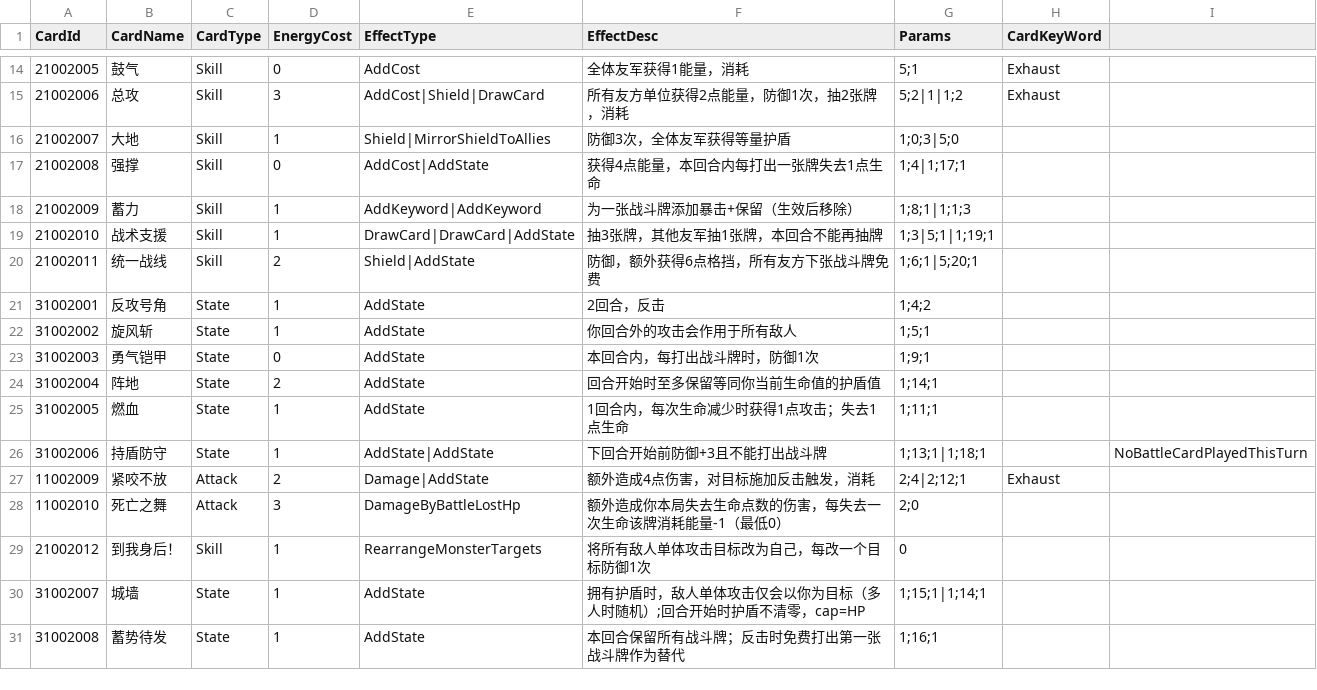
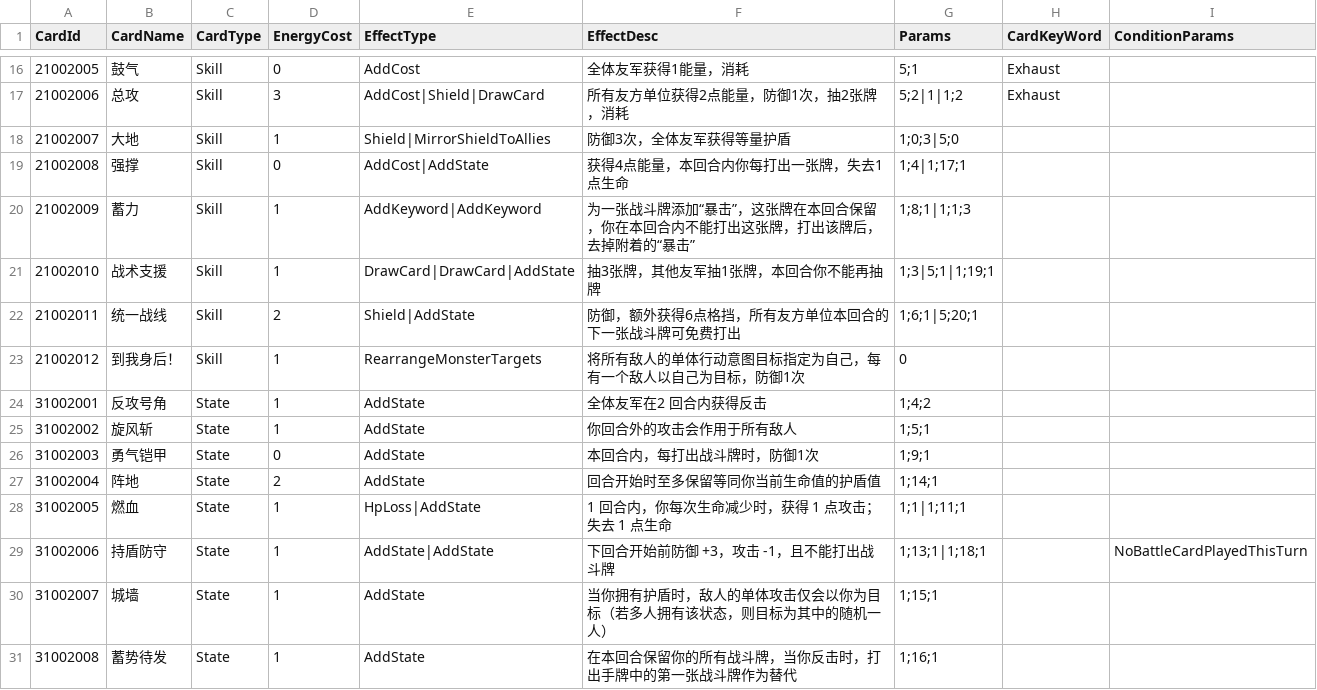
Before and after one commit to 114errors514warnings/CardTemplate---godot, a CSV file: DataBase/Card/重剑手Card.csv, drawn as a sheet; only a part is shown, gaps mark what is left out; the diff covers the shown part only.

Commit message:
1、重剑手Card.csv描述修改 2、文档更新 3、修复待做事项中的内容 4、重构StateSystem，增加状态删除/衰减的时机枚举

```diff
--- a/DataBase/Card/重剑手Card.csv
+++ b/DataBase/Card/重剑手Card.csv
@@ -1 +1 @@
-CardId,CardName,CardType,EnergyCost,EffectType,EffectDesc,Params,CardKeyWord
+CardId,CardName,CardType,EnergyCost,EffectType,EffectDesc,Params,CardKeyWord,ConditionParams
@@ -17,5 +19,6 @@ CardId,CardName,CardType,EnergyCost,EffectType,EffectDesc,Params,CardKeyWord
-21002008,强撑,Skill,0,AddCost|AddState,获得4点能量，本回合内每打出一张牌失去1点生命,1;4|1;17;1,
-21002009,蓄力,Skill,1,AddKeyword|AddKeyword,为一张战斗牌添加暴击+保留（生效后移除）,1;8;1|1;1;3,
-21002010,战术支援,Skill,1,DrawCard|DrawCard|AddState,抽3张牌，其他友军抽1张牌，本回合不能再抽牌,1;3|5;1|1;19;1,
-21002011,统一战线,Skill,2,Shield|AddState,防御，额外获得6点格挡，所有友方下张战斗牌免费,1;6;1|5;20;1,
-31002001,反攻号角,State,1,AddState,2回合，反击,1;4;2,
+21002008,强撑,Skill,0,AddCost|AddState,获得4点能量，本回合内你每打出一张牌，失去1点生命,1;4|1;17;1,,
+21002009,蓄力,Skill,1,AddKeyword|AddKeyword,"为一张战斗牌添加“暴击”，这张牌在本回合保留，你在本回合内不能打出这张牌，打出该牌后，去掉附着的“暴击”",1;8;1|1;1;3,,
+21002010,战术支援,Skill,1,DrawCard|DrawCard|AddState,抽3张牌，其他友军抽1张牌，本回合你不能再抽牌,1;3|5;1|1;19;1,,
+21002011,统一战线,Skill,2,Shield|AddState,防御，额外获得6点格挡，所有友方单位本回合的下一张战斗牌可免费打出,1;6;1|5;20;1,,
+21002012,到我身后！,Skill,1,RearrangeMonsterTargets,将所有敌人的单体行动意图目标指定为自己，每有一个敌人以自己为目标，防御1次,0,,
+31002001,反攻号角,State,1,AddState,全体友军在2 回合内获得反击,1;4;2,,
@@ -25,7 +28,4 @@ CardId,CardName,CardType,EnergyCost,EffectType,EffectDesc,Params,CardKeyWord
-31002005,燃血,State,1,AddState,1回合内，每次生命减少时获得1点攻击；失去1点生命,1;11;1,
-31002006,持盾防守,State,1,AddState|AddState,下回合开始前防御+3且不能打出战斗牌,1;13;1|1;18;1,,NoBattleCardPlayedThisTurn
-11002009,紧咬不放,Attack,2,Damage|AddState,额外造成4点伤害，对目标施加反击触发，消耗,2;4|2;12;1,Exhaust
-11002010,死亡之舞,Attack,3,DamageByBattleLostHp,额外造成你本局失去生命点数的伤害，每失去一次生命该牌消耗能量-1（最低0）,2;0,
-21002012,到我身后！,Skill,1,RearrangeMonsterTargets,将所有敌人单体攻击目标改为自己，每改一个目标防御1次,0,
-31002007,城墙,State,1,AddState,拥有护盾时，敌人单体攻击仅会以你为目标（多人时随机）;回合开始时护盾不清零，cap=HP,1;15;1|1;14;1,
-31002008,蓄势待发,State,1,AddState,本回合保留所有战斗牌；反击时免费打出第一张战斗牌作为替代,1;16;1,
+31002005,燃血,State,1,HpLoss|AddState,1 回合内，你每次生命减少时，获得 1 点攻击；失去 1 点生命,1;1|1;11;1,,
+31002006,持盾防守,State,1,AddState|AddState,下回合开始前防御 +3，攻击 -1，且不能打出战斗牌,1;13;1|1;18;1,,NoBattleCardPlayedThisTurn
+31002007,城墙,State,1,AddState,当你拥有护盾时，敌人的单体攻击仅会以你为目标（若多人拥有该状态，则目标为其中的随机一人）,1;15;1,,
+31002008,蓄势待发,State,1,AddState,在本回合保留你的所有战斗牌，当你反击时，打出手牌中的第一张战斗牌作为替代,1;16;1,,
```
Also changed, not shown: 2 added rows and 7 edited cells elsewhere in this file, DataBase/State/通用State.csv, 23 other files.
